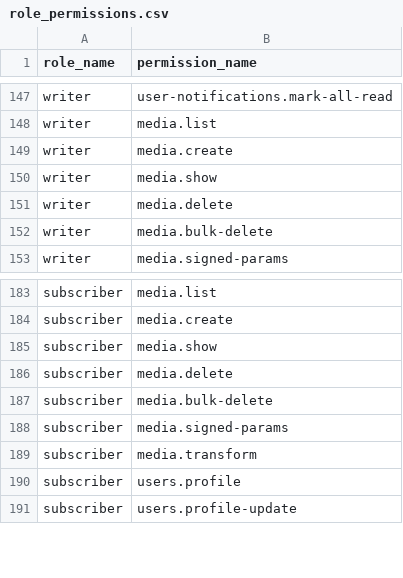
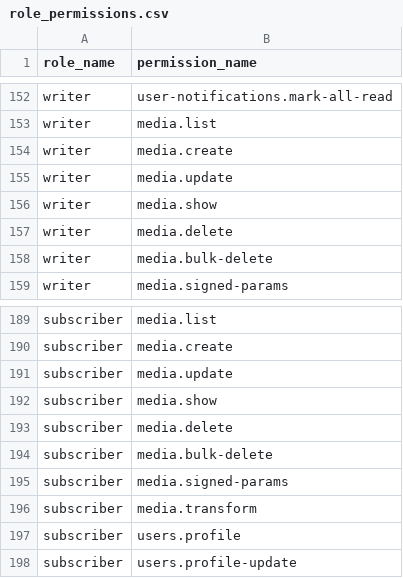
Before and after one commit to MakTech-Laravel/zbc_news_backend_5_31_2026, a CSV file: database/data/role_permissions.csv, drawn as a sheet; only a part is shown, gaps mark what is left out; the diff covers the shown part only.

```diff
--- a/database/data/role_permissions.csv
+++ b/database/data/role_permissions.csv
@@ -149,2 +154,3 @@ writer,media.list
 writer,media.create
+writer,media.update
 writer,media.show
@@ -184,2 +190,3 @@ subscriber,media.list
 subscriber,media.create
+subscriber,media.update
 subscriber,media.show
```
Also changed, not shown: 5 added rows elsewhere in this file, database/data/permissions.csv, 23 other files.
